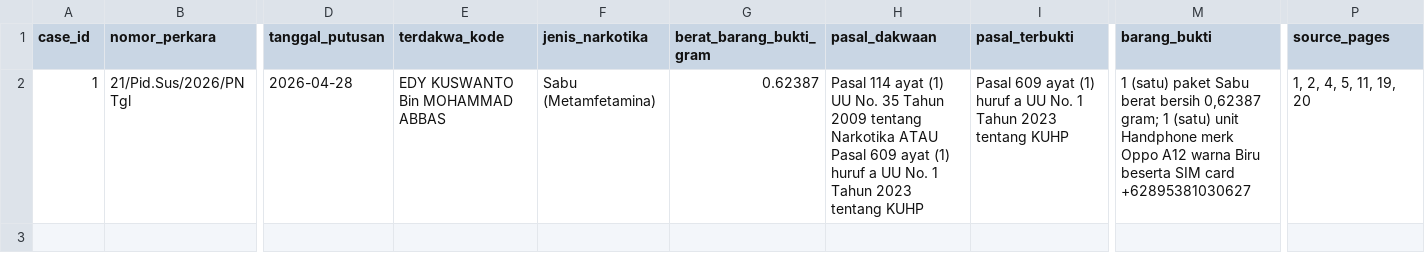
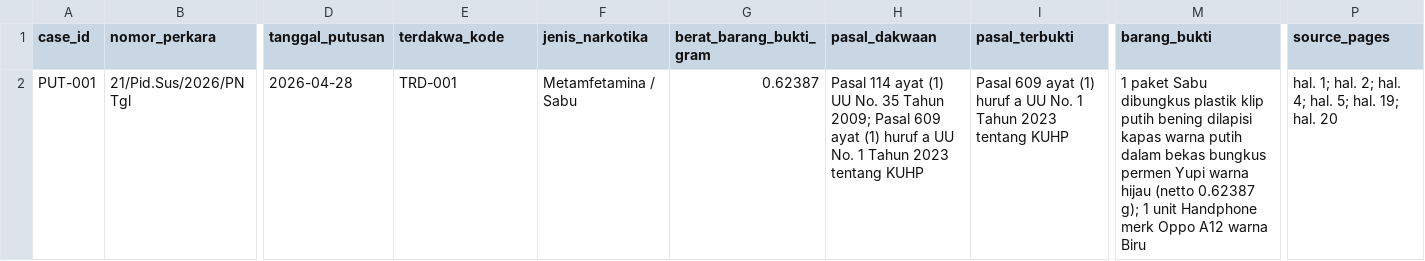
Before and after one commit to riziqalfrqa/uts-struktur-data-narkotika-kelompok-21, a CSV file: data/Putusan 1-25.csv, drawn as a sheet; only a part is shown, gaps mark what is left out; the diff names each change by its address in the sheet, - before the commit and + after, or states it on an @@ line.

Commit message:
Update Putusan 1-25.csv

```diff
--- a/data/Putusan 1-25.csv
+++ b/data/Putusan 1-25.csv
-A2 (case_id): 1
+A2 (case_id): PUT-001
-E2 (terdakwa_kode): EDY KUSWANTO Bin MOHAMMAD ABBAS
+E2 (terdakwa_kode): TRD-001
-F2 (jenis_narkotika): Sabu (Metamfetamina)
+F2 (jenis_narkotika): Metamfetamina / Sabu
-H2 (pasal_dakwaan): …35 Tahun 2009 tentang Narkotika ATAU Pasal 609…
+H2 (pasal_dakwaan): …35 Tahun 2009; Pasal 609…
-M2 (barang_bukti): 1 (satu) paket Sabu berat bersih 0,62387 gram; 1 (satu) unit Handphone merk Oppo A12 warna Biru beserta SIM card +62895381030627
+M2 (barang_bukti): 1 paket Sabu dibungkus plastik klip putih bening dilapisi kapas warna putih dalam bekas bungkus permen Yupi warna hijau (netto 0.62387 g); 1 unit Handphone merk Oppo A12 warna Biru
-P2 (source_pages): 1, 2, 4, 5, 11, 19, 20
+P2 (source_pages): hal. 1; hal. 2; hal. 4; hal. 5; hal. 19; hal. 20
```
